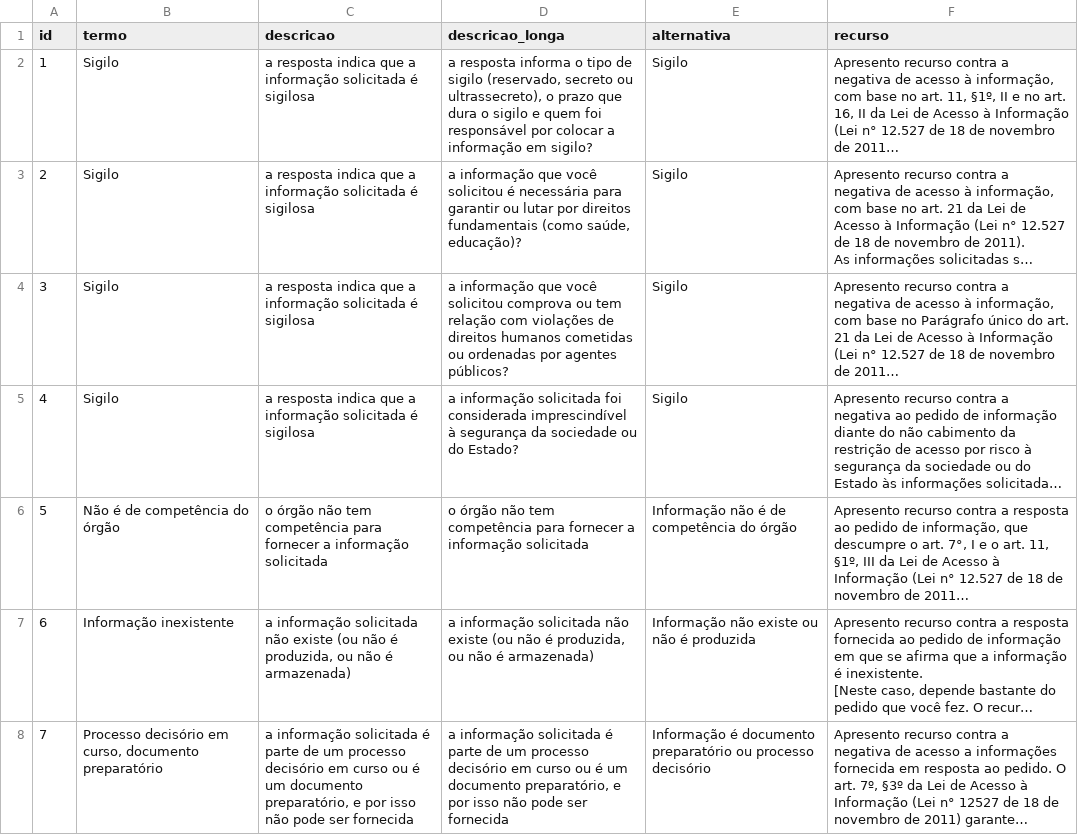
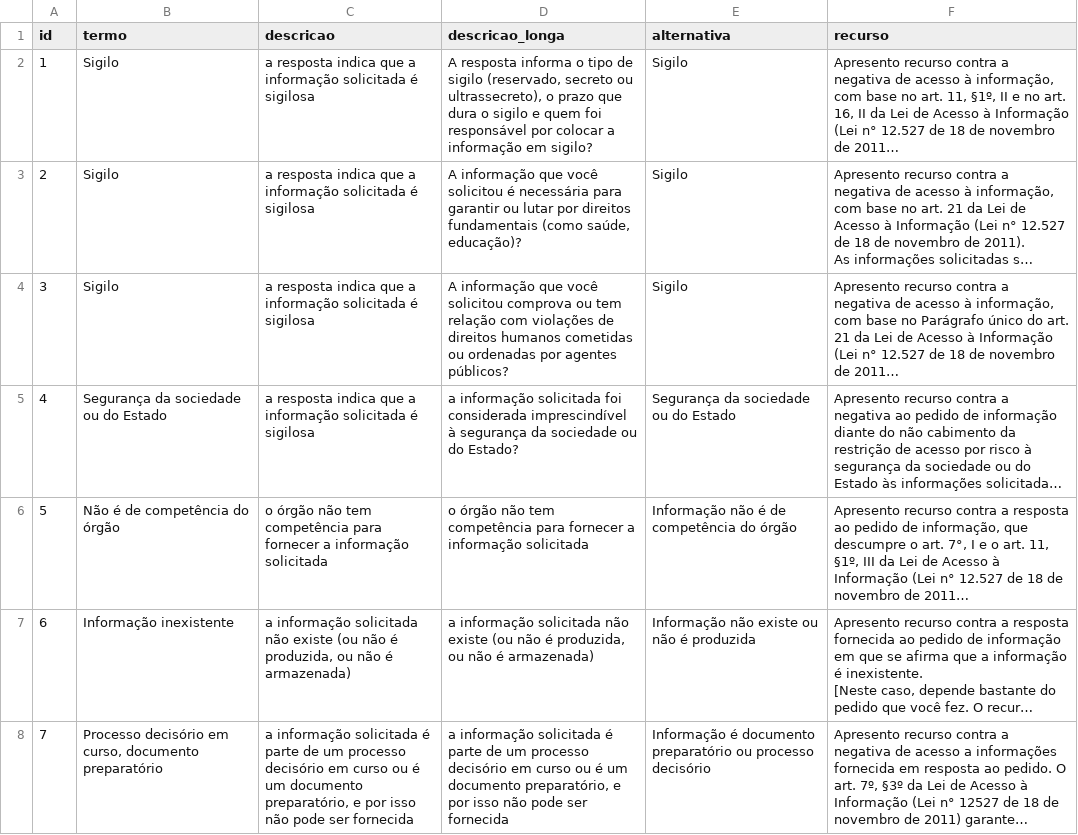
Before and after one commit to Transparencia-Brasil/aep-chatbot-api, a CSV file: data/recursos.csv, drawn as a sheet; only a part is shown; long unchanged cells end in …; the diff names each change by its address in the sheet, - before the commit and + after, or states it on an @@ line.

Commit message:
Atualiza recursos

```diff
--- a/data/recursos.csv
+++ b/data/recursos.csv
-D2 (descricao_longa): a resposta informa…
+D2 (descricao_longa): A resposta informa…
-D3 (descricao_longa): a informação que…
+D3 (descricao_longa): A informação que…
-D4 (descricao_longa): a informação que…
+D4 (descricao_longa): A informação que…
-B5 (termo): Sigilo
+B5 (termo): Segurança da sociedade ou do Estado
-E5 (alternativa): Sigilo
+E5 (alternativa): Segurança da sociedade ou do Estado
```
